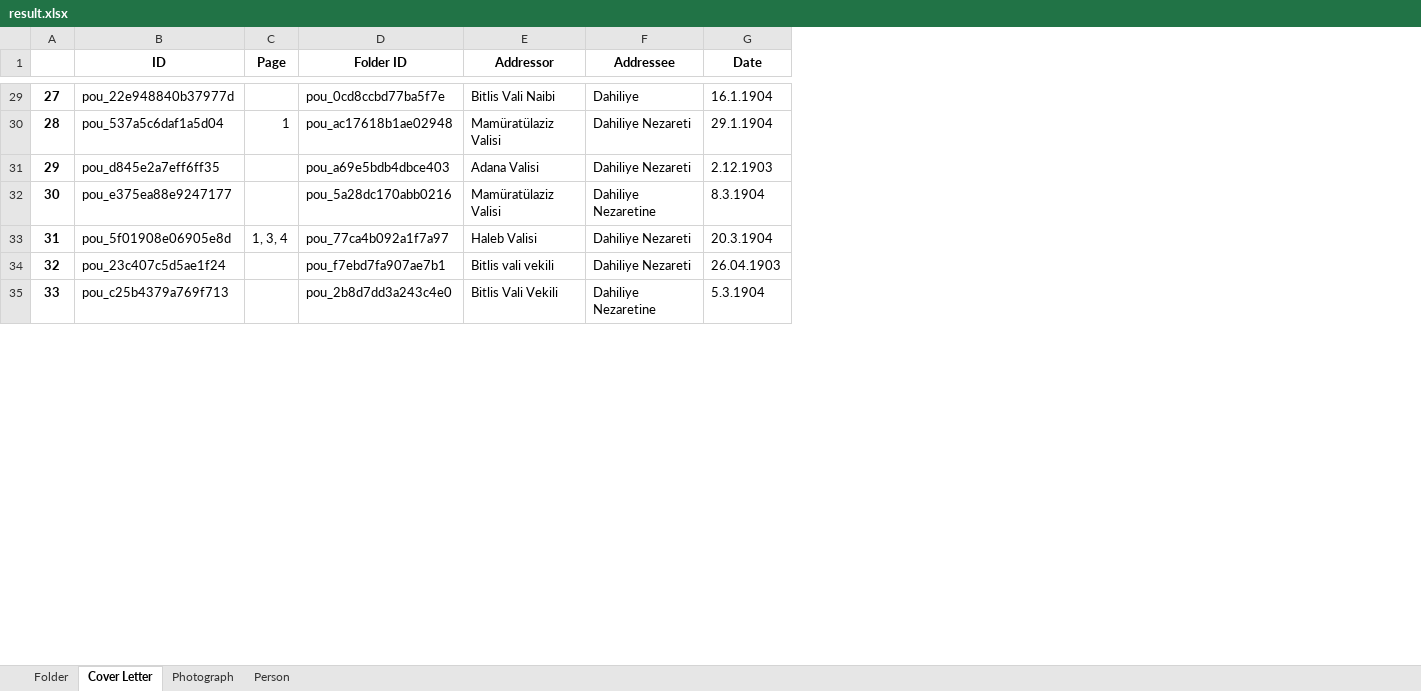
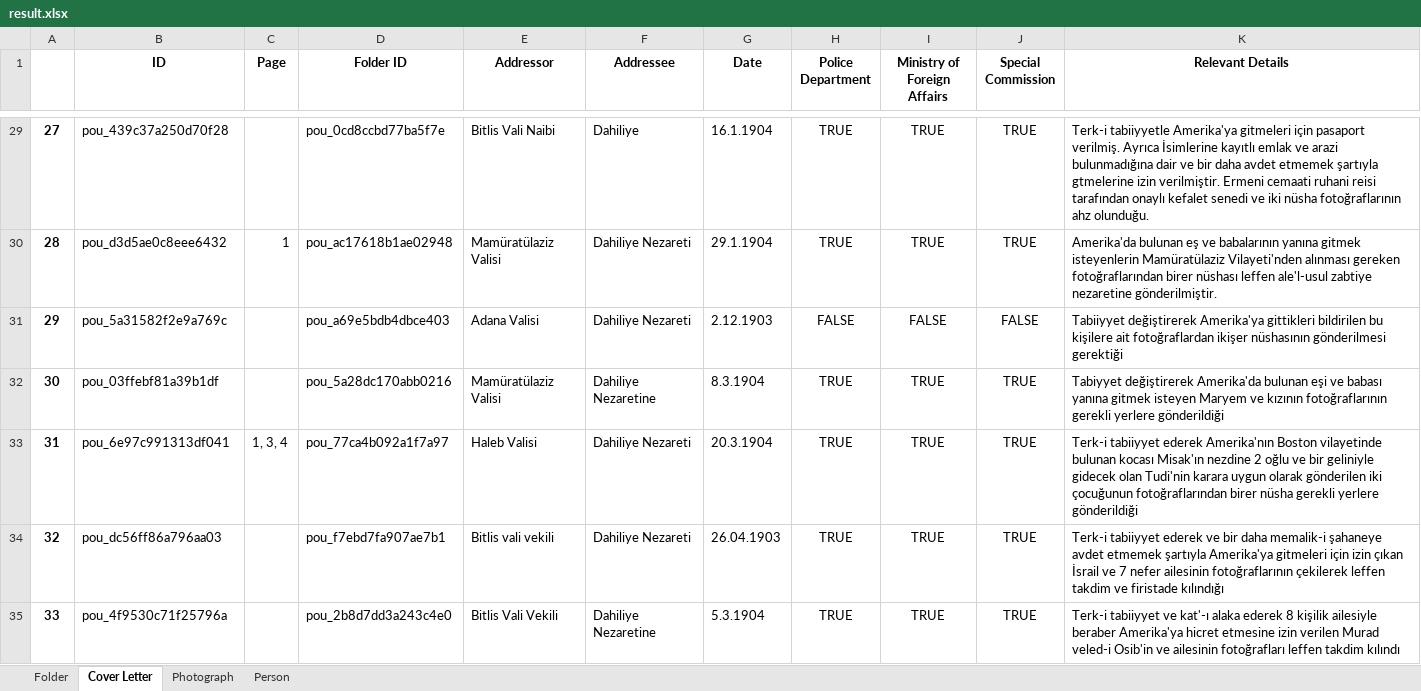
Before and after one commit to dhlab-basel/0827-pou-scripts, an Excel workbook: 04_output_data/result.xlsx, sheet Cover Letter, drawn as a sheet; only a part is shown, gaps mark what is left out; values as stored, in another font and other column widths than the file's, no borders; the diff covers the shown part only; the diff names each change by its address in the sheet, - before the commit and + after, or states it on an @@ line.

Commit message:
add properties to cover letter, comment

```diff
--- a/04_output_data/result.xlsx (sheet Cover Letter)
+++ b/04_output_data/result.xlsx (sheet Cover Letter)
+column H (Police Department), rows 29-35: TRUE | TRUE | FALSE | TRUE | TRUE | TRUE | TRUE
+column I (Ministry of Foreign Affairs), rows 29-35: TRUE | TRUE | FALSE | TRUE | TRUE | TRUE | TRUE
+column J (Special Commission), rows 29-35: TRUE | TRUE | FALSE | TRUE | TRUE | TRUE | TRUE
+column K (Relevant Details), rows 29-35: Terk-i tabiiyyetle Amerika'ya gitmeleri için pasaport verilmiş. Ayrıca İsimlerine kayıtlı emlak ve arazi bulunmadığına dair ve bir daha avdet etmemek şartıyla gtmelerine izin verilmiştir. Ermeni cemaati ruhani reisi tarafından onaylı kefalet senedi ve iki nüsha fotoğraflarının ahz olunduğu. | Amerika'da bulunan eş ve babalarının yanına gitmek isteyenlerin Mamüratülaziz Vilayeti'nden alınması gereken fotoğraflarından birer nüshası leffen ale'l-usul zabtiye nezaretine gönderilmiştir. | Tabiiyyet değiştirerek Amerika'ya gittikleri bildirilen bu kişilere ait fotoğraflardan ikişer nüshasının gönderilmesi gerektiği | Tabiyyet değiştirerek Amerika'da bulunan eşi ve babası yanına gitmek isteyen Maryem ve kızının fotoğraflarının gerekli yerlere gönderildiği | Terk-i tabiiyyet ederek Amerika'nın Boston vilayetinde bulunan kocası Misak'ın nezdine 2 oğlu ve bir geliniyle gidecek olan Tudi'nin karara uygun olarak gönderilen iki çocuğunun fotoğraflarından birer nüsha gerekli yerlere gönderildiği | Terk-i tabiiyyet ederek ve bir daha memalik-i şahaneye avdet etmemek şartıyla Amerika'ya gitmeleri için izin çıkan İsrail ve 7 nefer ailesinin fotoğraflarının çekilerek leffen takdim ve firistade kılındığı | Terk-i tabiiyyet ve kat'-ı alaka ederek 8 kişilik ailesiyle beraber Amerika'ya hicret etmesine izin verilen Murad veled-i Osib'in ve ailesinin fotoğrafları leffen takdim kılındı
-B29 (ID): pou_22e948840b37977d
+B29 (ID): pou_439c37a250d70f28
-B30 (ID): pou_537a5c6daf1a5d04
+B30 (ID): pou_d3d5ae0c8eee6432
-B31 (ID): pou_d845e2a7eff6ff35
+B31 (ID): pou_5a31582f2e9a769c
-B32 (ID): pou_e375ea88e9247177
+B32 (ID): pou_03ffebf81a39b1df
-B33 (ID): pou_5f01908e06905e8d
+B33 (ID): pou_6e97c991313df041
-B34 (ID): pou_23c407c5d5ae1f24
+B34 (ID): pou_dc56ff86a796aa03
-B35 (ID): pou_c25b4379a769f713
+B35 (ID): pou_4f9530c71f25796a
```
Also changed, not shown: 838 edited cells elsewhere in this sheet, sheet Person, sheet Photograph, 1 other file.
